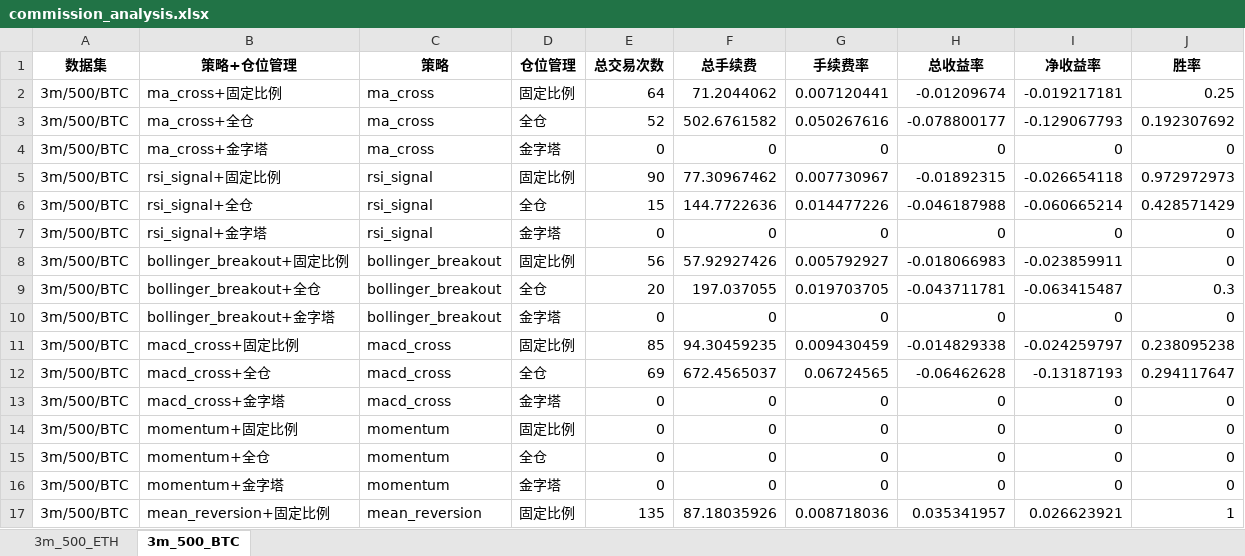
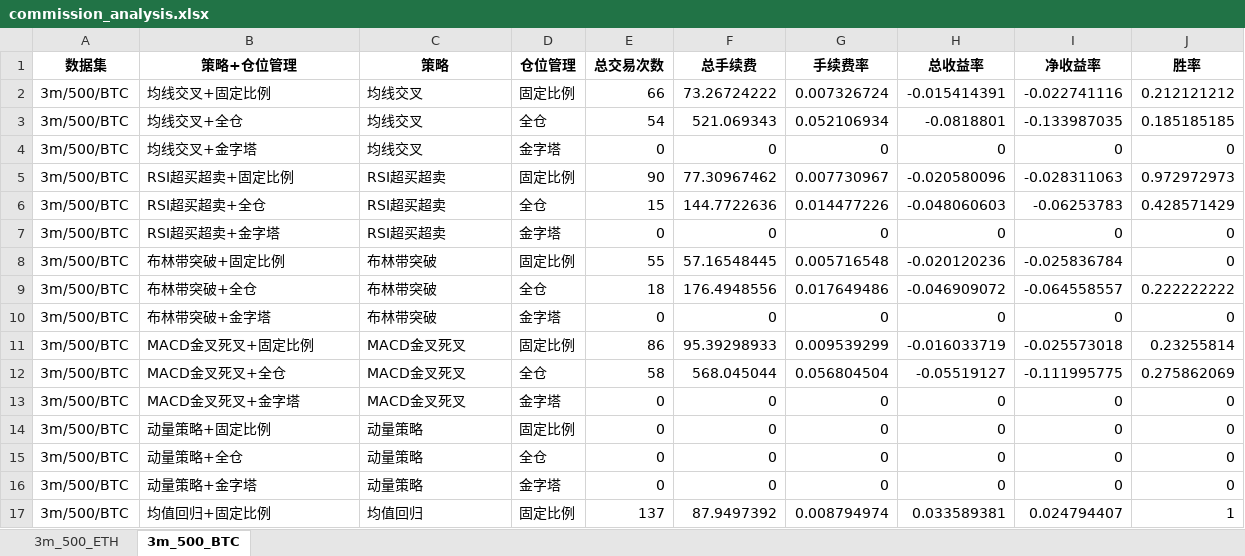
Before and after one commit to loonslo/QuantTrade, an Excel workbook: commission_analysis.xlsx, sheet 3m_500_BTC, drawn as a sheet; only a part is shown; values as stored, in another font and other column widths than the file's, no borders; removed rows and columns are numbered as before the commit, all else as after; the diff covers the shown part only; the diff names each change by its address in the sheet, - before the commit and + after, or states it on an @@ line.

```diff
--- a/commission_analysis.xlsx (sheet 3m_500_BTC)
+++ b/commission_analysis.xlsx (sheet 3m_500_BTC)
-row 2: 3m/500/BTC | ma_cross+固定比例 | ma_cross | 固定比例 | 64 | 71.2044062 | 0.007120441 | -0.01209674 | -0.019217181 | 0.25
-row 3: 3m/500/BTC | ma_cross+全仓 | ma_cross | 全仓 | 52 | 502.6761582 | 0.050267616 | -0.078800177 | -0.129067793 | 0.192307692
+row 2: 3m/500/BTC | 均线交叉+固定比例 | 均线交叉 | 固定比例 | 66 | 73.26724222 | 0.007326724 | -0.015414391 | -0.022741116 | 0.212121212
+row 3: 3m/500/BTC | 均线交叉+全仓 | 均线交叉 | 全仓 | 54 | 521.069343 | 0.052106934 | -0.0818801 | -0.133987035 | 0.185185185
-B4 (策略+仓位管理): ma_cross+金字塔
+B4 (策略+仓位管理): 均线交叉+金字塔
-C4 (策略): ma_cross
+C4 (策略): 均线交叉
-B5 (策略+仓位管理): rsi_signal+固定比例
+B5 (策略+仓位管理): RSI超买超卖+固定比例
-C5:C7 (策略): rsi_signal
+C5:C7 (策略): RSI超买超卖
-H5 (总收益率): -0.01892315
+H5 (总收益率): -0.020580096
-I5 (净收益率): -0.026654118
+I5 (净收益率): -0.028311063
-B6 (策略+仓位管理): rsi_signal+全仓
+B6 (策略+仓位管理): RSI超买超卖+全仓
-H6 (总收益率): -0.046187988
+H6 (总收益率): -0.048060603
-I6 (净收益率): -0.060665214
+I6 (净收益率): -0.06253783
-B7 (策略+仓位管理): rsi_signal+金字塔
+B7 (策略+仓位管理): RSI超买超卖+金字塔
-row 8: 3m/500/BTC | bollinger_breakout+固定比例 | bollinger_breakout | 固定比例 | 56 | 57.92927426 | 0.005792927 | -0.018066983 | -0.023859911 | 0
-row 9: 3m/500/BTC | bollinger_breakout+全仓 | bollinger_breakout | 全仓 | 20 | 197.037055 | 0.019703705 | -0.043711781 | -0.063415487 | 0.3
+row 8: 3m/500/BTC | 布林带突破+固定比例 | 布林带突破 | 固定比例 | 55 | 57.16548445 | 0.005716548 | -0.020120236 | -0.025836784 | 0
+row 9: 3m/500/BTC | 布林带突破+全仓 | 布林带突破 | 全仓 | 18 | 176.4948556 | 0.017649486 | -0.046909072 | -0.064558557 | 0.222222222
-B10 (策略+仓位管理): bollinger_breakout+金字塔
+B10 (策略+仓位管理): 布林带突破+金字塔
-C10 (策略): bollinger_breakout
+C10 (策略): 布林带突破
-row 11: 3m/500/BTC | macd_cross+固定比例 | macd_cross | 固定比例 | 85 | 94.30459235 | 0.009430459 | -0.014829338 | -0.024259797 | 0.238095238
-row 12: 3m/500/BTC | macd_cross+全仓 | macd_cross | 全仓 | 69 | 672.4565037 | 0.06724565 | -0.06462628 | -0.13187193 | 0.294117647
+row 11: 3m/500/BTC | MACD金叉死叉+固定比例 | MACD金叉死叉 | 固定比例 | 86 | 95.39298933 | 0.009539299 | -0.016033719 | -0.025573018 | 0.23255814
+row 12: 3m/500/BTC | MACD金叉死叉+全仓 | MACD金叉死叉 | 全仓 | 58 | 568.045044 | 0.056804504 | -0.05519127 | -0.111995775 | 0.275862069
-B13 (策略+仓位管理): macd_cross+金字塔
+B13 (策略+仓位管理): MACD金叉死叉+金字塔
-C13 (策略): macd_cross
+C13 (策略): MACD金叉死叉
-B14 (策略+仓位管理): momentum+固定比例
+B14 (策略+仓位管理): 动量策略+固定比例
-C14:C16 (策略): momentum
+C14:C16 (策略): 动量策略
-B15 (策略+仓位管理): momentum+全仓
+B15 (策略+仓位管理): 动量策略+全仓
-B16 (策略+仓位管理): momentum+金字塔
+B16 (策略+仓位管理): 动量策略+金字塔
-row 17: 3m/500/BTC | mean_reversion+固定比例 | mean_reversion | 固定比例 | 135 | 87.18035926 | 0.008718036 | 0.035341957 | 0.026623921 | 1
+row 17: 3m/500/BTC | 均值回归+固定比例 | 均值回归 | 固定比例 | 137 | 87.9497392 | 0.008794974 | 0.033589381 | 0.024794407 | 1
```
Also changed, not shown: 2 added rows, 2 removed rows and 26 edited cells elsewhere in this sheet, sheet 3m_500_ETH, backtest_results.xlsx, 6 other files.
